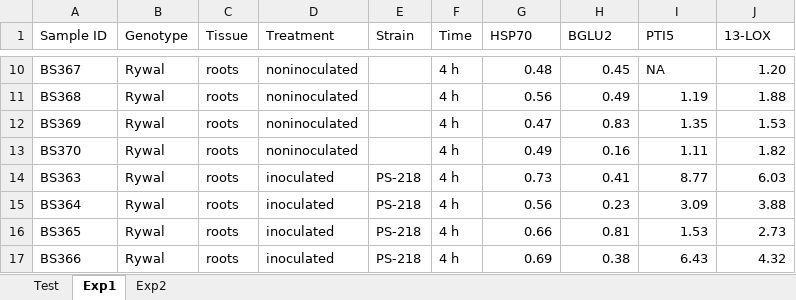
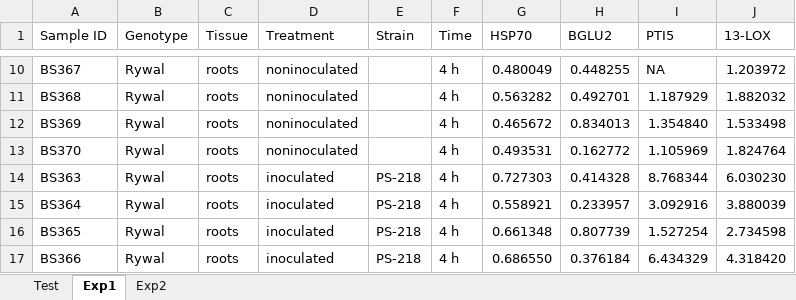
Before and after one commit to NIB-SI/Bacillus-Pti5, an Excel workbook: qPCR/input/Table S7.xlsx, sheet Exp1, drawn as a sheet; only a part is shown, gaps mark what is left out; values as stored, in another font and other column widths than the file's, no cell formats; conditional formats not drawn; the diff covers the shown part only; the diff names each change by its address in the sheet, - before the commit and + after, or states it on an @@ line.

```diff
--- a/qPCR/input/Table S7.xlsx (sheet Exp1)
+++ b/qPCR/input/Table S7.xlsx (sheet Exp1)
-G10 (HSP70): 0.48
+G10 (HSP70): 0.480049
-H10 (BGLU2): 0.45
+H10 (BGLU2): 0.448255
-J10 (13-LOX): 1.20
+J10 (13-LOX): 1.203972
-G11 (HSP70): 0.56
+G11 (HSP70): 0.563282
-H11 (BGLU2): 0.49
+H11 (BGLU2): 0.492701
-I11 (PTI5): 1.19
+I11 (PTI5): 1.187929
-J11 (13-LOX): 1.88
+J11 (13-LOX): 1.882032
-G12 (HSP70): 0.47
+G12 (HSP70): 0.465672
-H12 (BGLU2): 0.83
+H12 (BGLU2): 0.834013
-I12 (PTI5): 1.35
+I12 (PTI5): 1.354840
-J12 (13-LOX): 1.53
+J12 (13-LOX): 1.533498
-G13 (HSP70): 0.49
+G13 (HSP70): 0.493531
-H13 (BGLU2): 0.16
+H13 (BGLU2): 0.162772
-I13 (PTI5): 1.11
+I13 (PTI5): 1.105969
-J13 (13-LOX): 1.82
+J13 (13-LOX): 1.824764
-G14 (HSP70): 0.73
+G14 (HSP70): 0.727303
-H14 (BGLU2): 0.41
+H14 (BGLU2): 0.414328
-I14 (PTI5): 8.77
+I14 (PTI5): 8.768344
-J14 (13-LOX): 6.03
+J14 (13-LOX): 6.030230
-G15 (HSP70): 0.56
+G15 (HSP70): 0.558921
-H15 (BGLU2): 0.23
+H15 (BGLU2): 0.233957
-I15 (PTI5): 3.09
+I15 (PTI5): 3.092916
-J15 (13-LOX): 3.88
+J15 (13-LOX): 3.880039
-G16 (HSP70): 0.66
+G16 (HSP70): 0.661348
-H16 (BGLU2): 0.81
+H16 (BGLU2): 0.807739
-I16 (PTI5): 1.53
+I16 (PTI5): 1.527254
-J16 (13-LOX): 2.73
+J16 (13-LOX): 2.734598
-G17 (HSP70): 0.69
+G17 (HSP70): 0.686550
-H17 (BGLU2): 0.38
+H17 (BGLU2): 0.376184
-I17 (PTI5): 6.43
+I17 (PTI5): 6.434329
-J17 (13-LOX): 4.32
+J17 (13-LOX): 4.318420
```
Also changed, not shown: 158 edited cells elsewhere in this sheet, sheet Exp2, sheet Test, cell formats, 56 other files.
